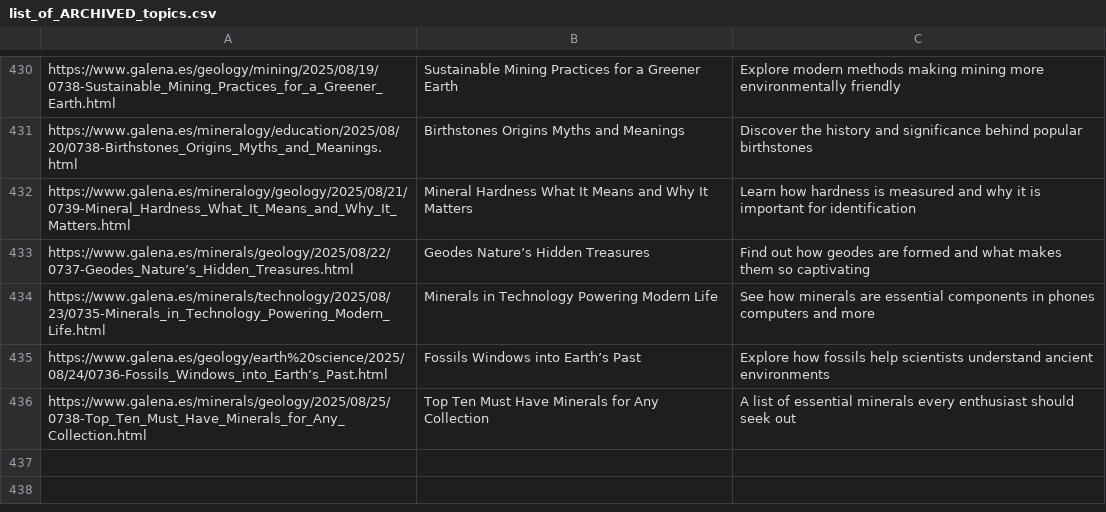
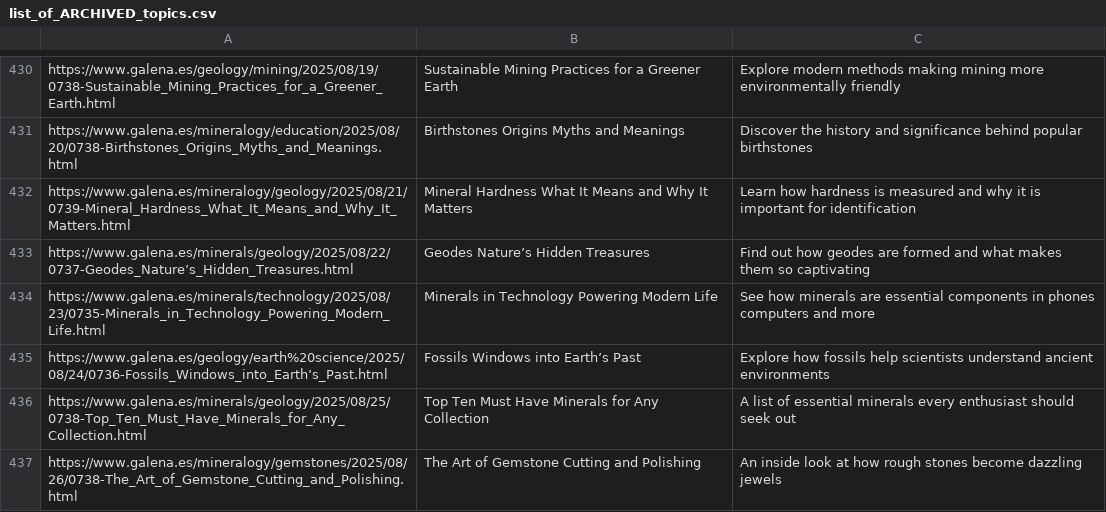
Before and after one commit to agigante80/galena_es, a CSV file: AI_content/list_of_ARCHIVED_topics.csv, drawn as a sheet; only a part is shown, gaps mark what is left out; the diff names each change by its address in the sheet, - before the commit and + after, or states it on an @@ line.

```diff
--- a/AI_content/list_of_ARCHIVED_topics.csv
+++ b/AI_content/list_of_ARCHIVED_topics.csv
+row 437: https://www.galena.es/mineralogy/gemstones/2025/08/26/0738-The_Art_of_Gemstone_Cutting_and_Polishing.html | The Art of Gemstone Cutting and Polishing | An inside look at how rough stones become dazzling jewels
```
Also changed, not shown: AI_content/list_of_NEW_topics.csv, 3 other files.
